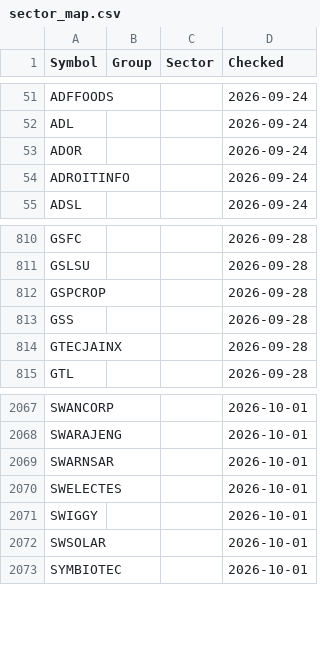
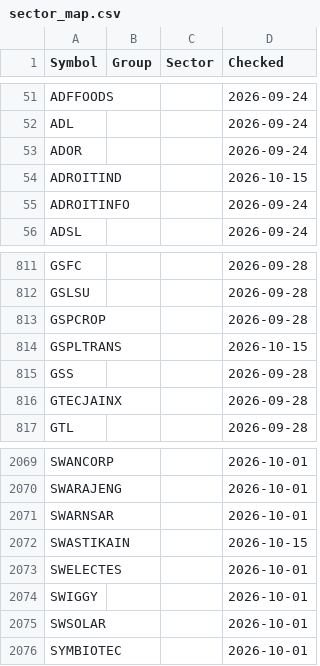
Before and after one commit to manoj-kholia/nse-scanner, a CSV file: sector_map.csv, drawn as a sheet; only a part is shown, gaps mark what is left out; the diff names each change by its address in the sheet, - before the commit and + after, or states it on an @@ line.

```diff
--- a/sector_map.csv
+++ b/sector_map.csv
+row 54: ADROITIND |  |  | 2026-10-15
+row 814: GSPLTRANS |  |  | 2026-10-15
+row 2072: SWASTIKAIN |  |  | 2026-10-15
```
Also changed, not shown: EQUITY_L.csv, EQUITY_L_live.csv, 4 other files.
